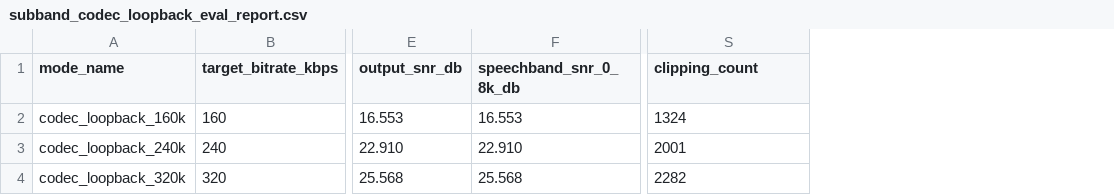
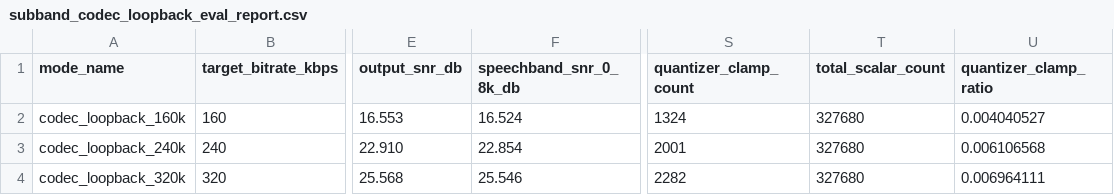
Before and after one commit to yueqian777/DSP_LAB_0507, a CSV file: subband_codec_loopback_eval_report.csv, drawn as a sheet; only a part is shown, gaps mark what is left out; the diff names each change by its address in the sheet, - before the commit and + after, or states it on an @@ line.

Commit message:
Refine subband codec metrics and loopback eval

```diff
--- a/subband_codec_loopback_eval_report.csv
+++ b/subband_codec_loopback_eval_report.csv
+column T (total_scalar_count), rows 2-4: all 327680
+column U (quantizer_clamp_ratio), rows 2-4: 0.004040527 | 0.006106568 | 0.006964111
-S1: clipping_count
+S1: quantizer_clamp_count
-F2 (speechband_snr_0_8k_db): 16.553
+F2 (speechband_snr_0_8k_db): 16.524
-F3 (speechband_snr_0_8k_db): 22.910
+F3 (speechband_snr_0_8k_db): 22.854
-F4 (speechband_snr_0_8k_db): 25.568
+F4 (speechband_snr_0_8k_db): 25.546
```
Also changed, not shown: 8 other files.
